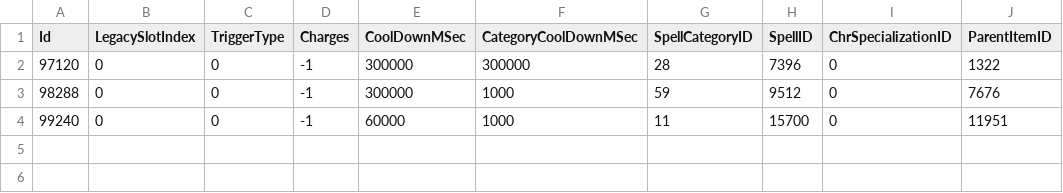
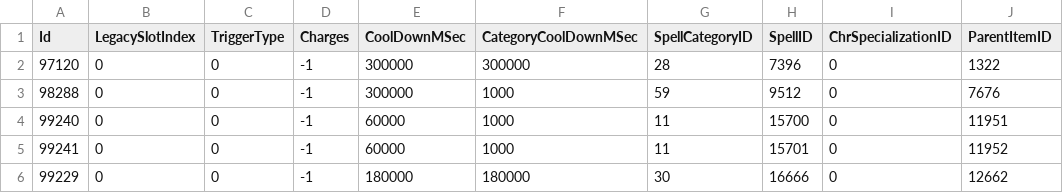
Before and after one commit to zelazrgn/Everlook-HermesProxy-CSV, a CSV file: Hotfix/ItemEffect1.csv, drawn as a sheet; the diff names each change by its address in the sheet, - before the commit and + after, or states it on an @@ line.

Commit message:
pre 1.11 for night dragon's breath and demonic rune

```diff
--- a/Hotfix/ItemEffect1.csv
+++ b/Hotfix/ItemEffect1.csv
+row 5: 99241 | 0 | 0 | -1 | 60000 | 1000 | 11 | 15701 | 0 | 11952
+row 6: 99229 | 0 | 0 | -1 | 180000 | 180000 | 30 | 16666 | 0 | 12662
```
